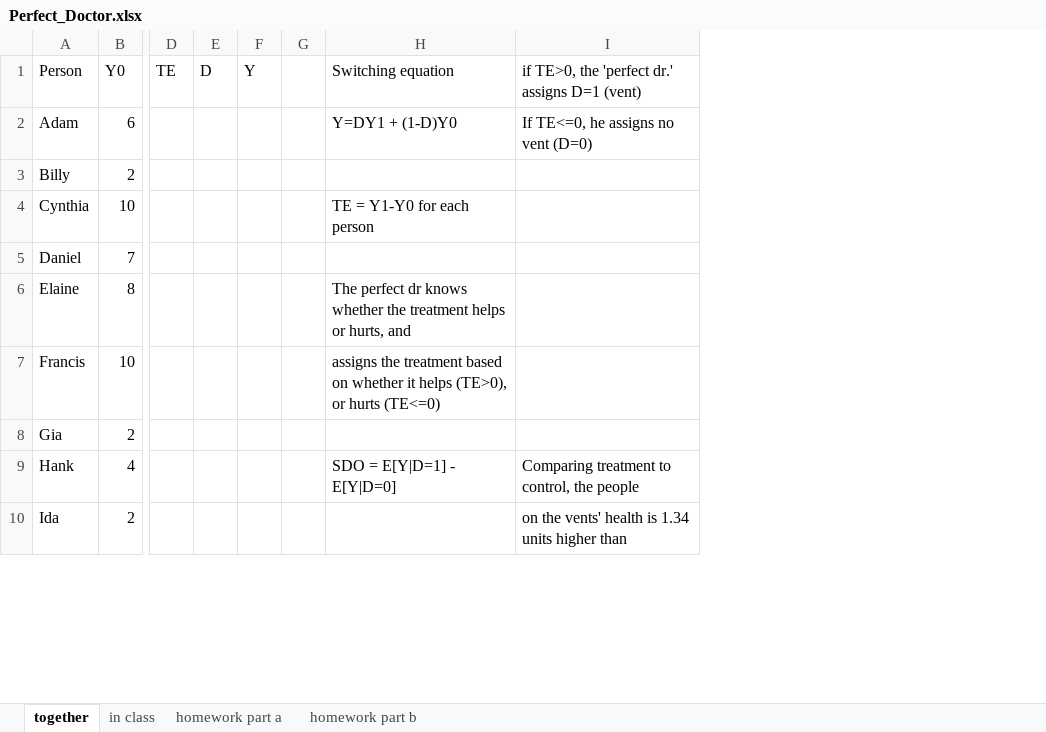
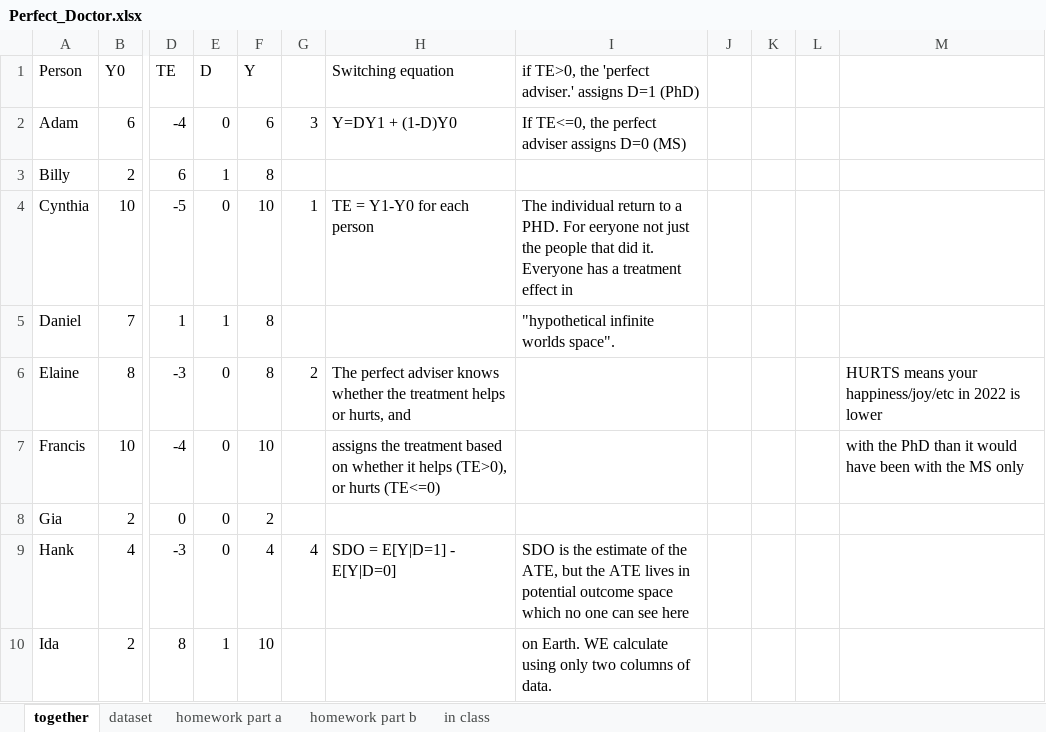
Before and after one commit to scunning1975/UT-Causal-Inference, an Excel workbook: Exercises/Perfect_Doctor.xlsx, sheet together, drawn as a sheet; only a part is shown, gaps mark what is left out; values as stored, in another font and other column widths than the file's, no cell formats; removed rows and columns are numbered as before the commit, all else as after; the diff covers the shown part only; the diff names each change by its address in the sheet, - before the commit and + after, or states it on an @@ line.

```diff
--- a/Exercises/Perfect_Doctor.xlsx (sheet together)
+++ b/Exercises/Perfect_Doctor.xlsx (sheet together)
+sheet tab: dataset
@@ sheet tab order changed: together | dataset | homework part a | homework part b | in class @@
-column G, empty
+column G, rows 2-9: 3 |  | 1 |  | 2 |  |  | 4
-column I, rows 1-10: if TE>0, the 'perfect dr.' assigns D=1 (vent) | If TE<=0, he assigns no vent (D=0) |  |  |  |  |  |  | Comparing treatment to control, the people | on the vents' health is 1.34 units higher than
+column I, rows 1-10: if TE>0, the 'perfect adviser.' assigns D=1 (PhD) | If TE<=0, the perfect adviser assigns D=0 (MS) |  | The individual return to a PHD. For eeryone not just the people that did it. Everyone has a treatment effect in | "hypothetical infinite worlds space". |  |  |  | SDO is the estimate of the ATE, but the ATE lives in potential outcome space which no one can see here | on Earth. WE calculate using only two columns of data.
+column J, empty
+column K, empty
+column L, empty
+column M, rows 6-7: HURTS means your happiness/joy/etc in 2022 is lower | with the PhD than it would have been with the MS only
-D2 (TE): (empty)
+D2 (TE): -4
-E2 (D): (empty)
+E2 (D): 0
-F2 (Y): (empty)
+F2 (Y): 6
-D3 (TE): (empty)
+D3 (TE): 6
-E3 (D): (empty)
+E3 (D): 1
-F3 (Y): (empty)
+F3 (Y): 8
-D4 (TE): (empty)
+D4 (TE): -5
-E4 (D): (empty)
+E4 (D): 0
-F4 (Y): (empty)
+F4 (Y): 10
-D5 (TE): (empty)
+D5 (TE): 1
-E5 (D): (empty)
+E5 (D): 1
-F5:F6 (Y): (empty)
+F5:F6 (Y): 8
-D6 (TE): (empty)
+D6 (TE): -3
-E6:E9 (D): (empty)
+E6:E9 (D): 0
-H6 (Switching equation): The perfect dr knows whether…
+H6 (Switching equation): The perfect adviser knows whether…
-D7 (TE): (empty)
+D7 (TE): -4
-F7 (Y): (empty)
+F7 (Y): 10
-D8 (TE): (empty)
+D8 (TE): 0
-F8 (Y): (empty)
+F8 (Y): 2
-D9 (TE): (empty)
+D9 (TE): -3
-F9 (Y): (empty)
+F9 (Y): 4
-D10 (TE): (empty)
+D10 (TE): 8
-E10 (D): (empty)
+E10 (D): 1
-F10 (Y): (empty)
+F10 (Y): 10
```
Also changed, not shown: 6 added rows, 5 removed rows and 12 edited cells elsewhere in this sheet, sheet homework part b, sheet homework part a, sheet in class, cell formats, 2 other files.
